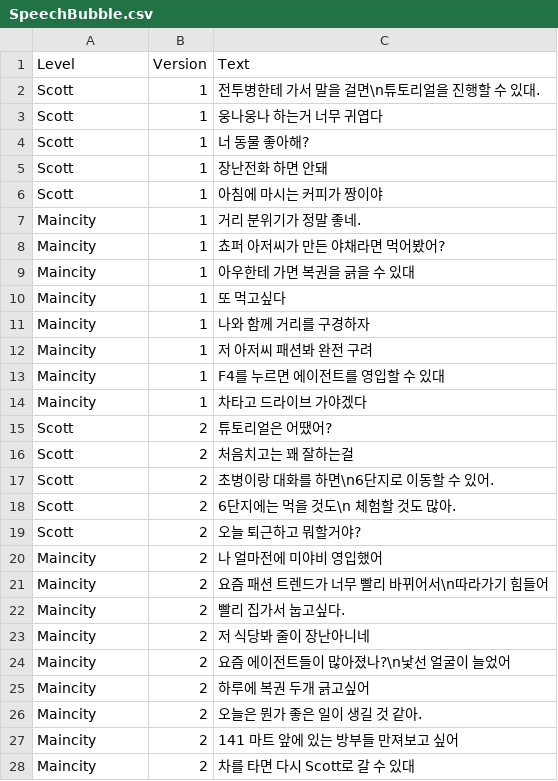
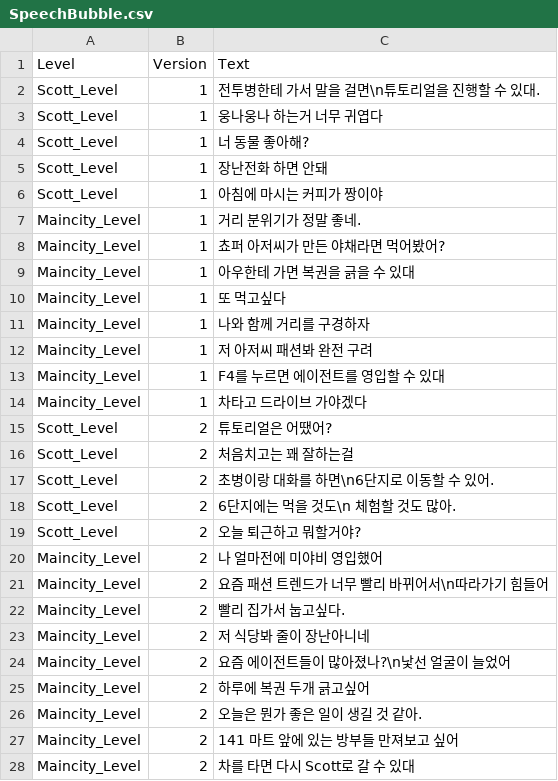
Before and after one commit to 155TeamPortpolio/TeamProject, a CSV file: TeamProject/Resources/Data/Npc/SpeechBubble.csv, drawn as a sheet.

Commit message:
feat: crowd npc speechbubble

```diff
--- a/TeamProject/Resources/Data/Npc/SpeechBubble.csv
+++ b/TeamProject/Resources/Data/Npc/SpeechBubble.csv
@@ -1,28 +1,28 @@
 Level,Version,Text
-Scott,1,전투병한테 가서 말을 걸면\n튜토리얼을 진행할 수 있대.
-Scott,1,웅나웅나 하는거 너무 귀엽다
-Scott,1,너 동물 좋아해?
-Scott,1,장난전화 하면 안돼
-Scott,1,아침에 마시는 커피가 짱이야
-Maincity,1,거리 분위기가 정말 좋네.
-Maincity,1,쵸퍼 아저씨가 만든 야채라면 먹어봤어?
-Maincity,1,아우한테 가면 복권을 긁을 수 있대
-Maincity,1,또 먹고싶다
-Maincity,1,나와 함께 거리를 구경하자
-Maincity,1,저 아저씨 패션봐 완전 구려
-Maincity,1,F4를 누르면 에이전트를 영입할 수 있대
-Maincity,1,차타고 드라이브 가야겠다
-Scott,2,튜토리얼은 어땠어?
-Scott,2,처음치고는 꽤 잘하는걸
-Scott,2,초병이랑 대화를 하면\n6단지로 이동할 수 있어.
-Scott,2,6단지에는 먹을 것도\n 체험할 것도 많아.
-Scott,2,오늘 퇴근하고 뭐할거야?
-Maincity,2,나 얼마전에 미야비 영입했어
-Maincity,2,요즘 패션 트렌드가 너무 빨리 바뀌어서\n따라가기 힘들어
-Maincity,2,빨리 집가서 눕고싶다.
-Maincity,2,저 식당봐 줄이 장난아니네
-Maincity,2,요즘 에이전트들이 많아졌나?\n낯선 얼굴이 늘었어
-Maincity,2,하루에 복권 두개 긁고싶어
-Maincity,2,오늘은 뭔가 좋은 일이 생길 것 같아.
-Maincity,2,141 마트 앞에 있는 방부들 만져보고 싶어
-Maincity,2,차를 타면 다시 Scott로 갈 수 있대
+Scott_Level,1,전투병한테 가서 말을 걸면\n튜토리얼을 진행할 수 있대.
+Scott_Level,1,웅나웅나 하는거 너무 귀엽다
+Scott_Level,1,너 동물 좋아해?
+Scott_Level,1,장난전화 하면 안돼
+Scott_Level,1,아침에 마시는 커피가 짱이야
+Maincity_Level,1,거리 분위기가 정말 좋네.
+Maincity_Level,1,쵸퍼 아저씨가 만든 야채라면 먹어봤어?
+Maincity_Level,1,아우한테 가면 복권을 긁을 수 있대
+Maincity_Level,1,또 먹고싶다
+Maincity_Level,1,나와 함께 거리를 구경하자
+Maincity_Level,1,저 아저씨 패션봐 완전 구려
+Maincity_Level,1,F4를 누르면 에이전트를 영입할 수 있대
+Maincity_Level,1,차타고 드라이브 가야겠다
+Scott_Level,2,튜토리얼은 어땠어?
+Scott_Level,2,처음치고는 꽤 잘하는걸
+Scott_Level,2,초병이랑 대화를 하면\n6단지로 이동할 수 있어.
+Scott_Level,2,6단지에는 먹을 것도\n 체험할 것도 많아.
+Scott_Level,2,오늘 퇴근하고 뭐할거야?
+Maincity_Level,2,나 얼마전에 미야비 영입했어
+Maincity_Level,2,요즘 패션 트렌드가 너무 빨리 바뀌어서\n따라가기 힘들어
+Maincity_Level,2,빨리 집가서 눕고싶다.
+Maincity_Level,2,저 식당봐 줄이 장난아니네
+Maincity_Level,2,요즘 에이전트들이 많아졌나?\n낯선 얼굴이 늘었어
+Maincity_Level,2,하루에 복권 두개 긁고싶어
+Maincity_Level,2,오늘은 뭔가 좋은 일이 생길 것 같아.
+Maincity_Level,2,141 마트 앞에 있는 방부들 만져보고 싶어
+Maincity_Level,2,차를 타면 다시 Scott로 갈 수 있대
```
Also changed, not shown: 11 other files.
